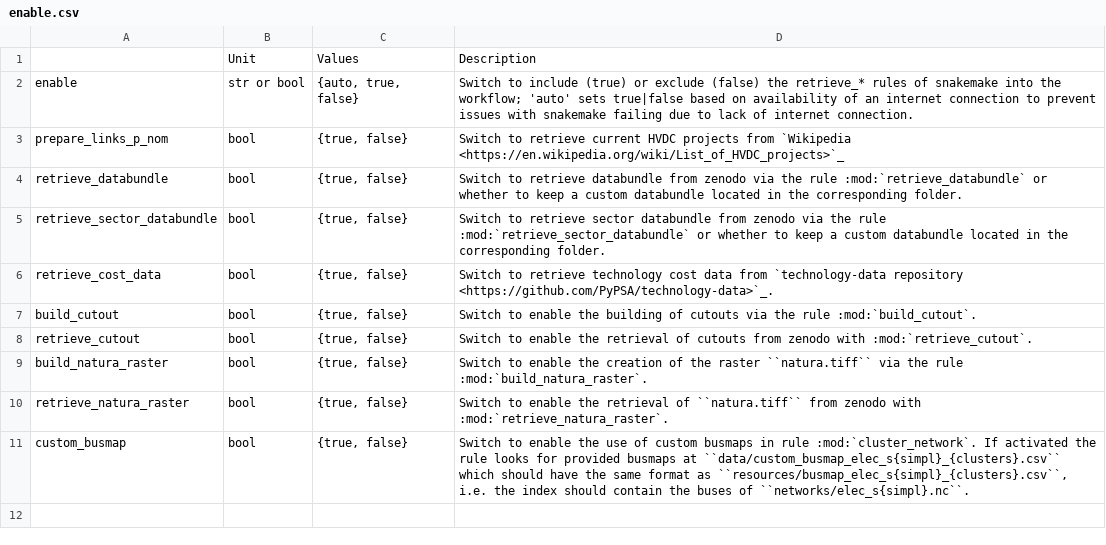
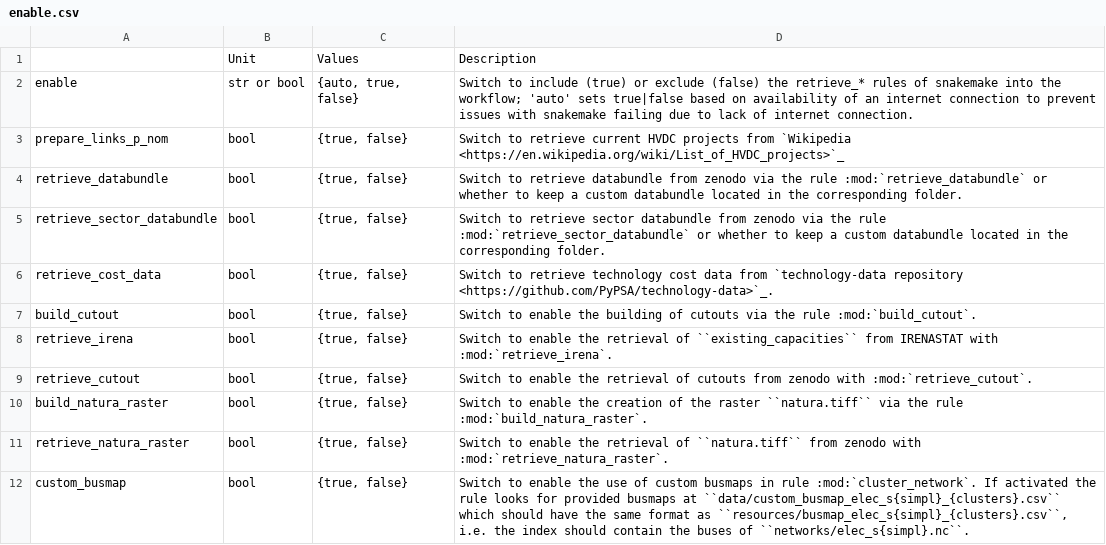
Before and after one commit to ayshaC/pypsa-eur, a CSV file: doc/configtables/enable.csv, drawn as a sheet.

```diff
--- a/doc/configtables/enable.csv
+++ b/doc/configtables/enable.csv
@@ -7,2 +7,3 @@ retrieve_cost_data,bool,"{true, false}","Switch to retrieve technology cost data
 build_cutout,bool,"{true, false}","Switch to enable the building of cutouts via the rule :mod:`build_cutout`."
+retrieve_irena,bool,"{true, false}",Switch to enable the retrieval of ``existing_capacities`` from IRENASTAT with :mod:`retrieve_irena`.
 retrieve_cutout,bool,"{true, false}","Switch to enable the retrieval of cutouts from zenodo with :mod:`retrieve_cutout`."
```
Also changed, not shown: data/existing_infrastructure/offwind_capacity_IRENA.csv, data/existing_infrastructure/onwind_capacity_IRENA.csv, 6 other files.
